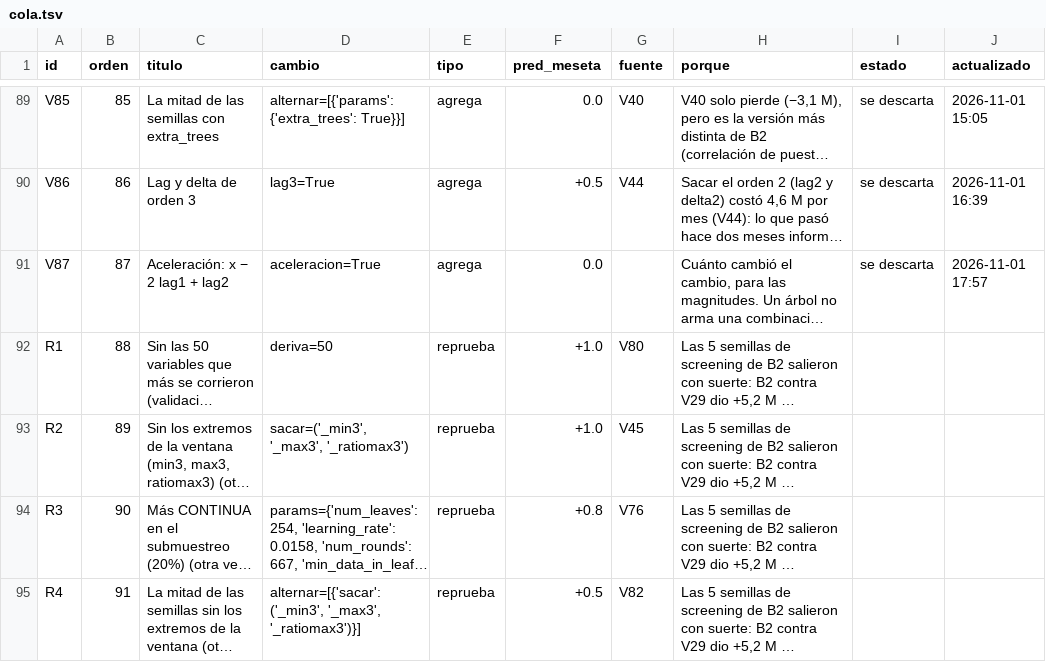
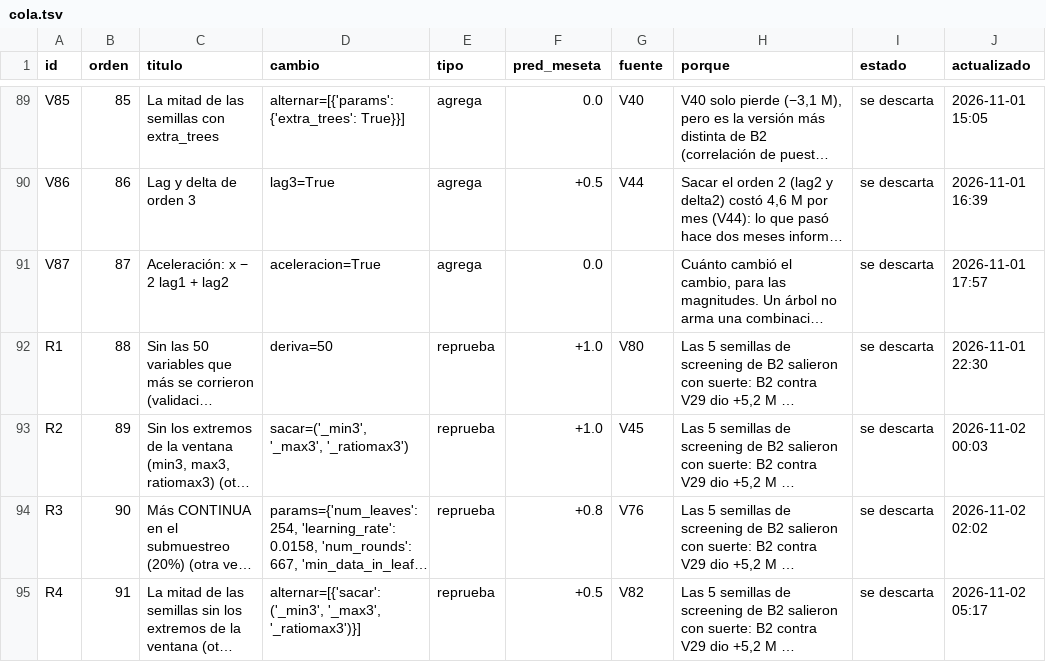
Before and after one commit to emavaldez/expautoresearch, a TSV file: v4/cola.tsv, drawn as a sheet; only a part is shown, gaps mark what is left out; long unchanged cells end in …; the diff covers the shown part only; the diff names each change by its address in the sheet, - before the commit and + after, or states it on an @@ line.

```diff
--- a/v4/cola.tsv
+++ b/v4/cola.tsv
-I92:I95 (estado): (empty)
+I92:I95 (estado): se descarta
-J92 (actualizado): (empty)
+J92 (actualizado): 2026-11-01 22:30
-J93 (actualizado): (empty)
+J93 (actualizado): 2026-11-02 00:03
-J94 (actualizado): (empty)
+J94 (actualizado): 2026-11-02 02:02
-J95 (actualizado): (empty)
+J95 (actualizado): 2026-11-02 05:17
```
Also changed, not shown: 5 added rows and 10 edited cells elsewhere in this file, v4/loop.tsv, 22 other files.
